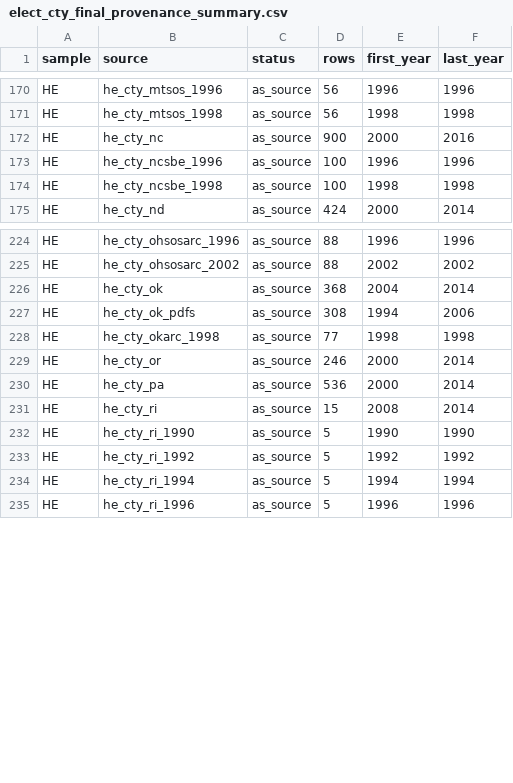
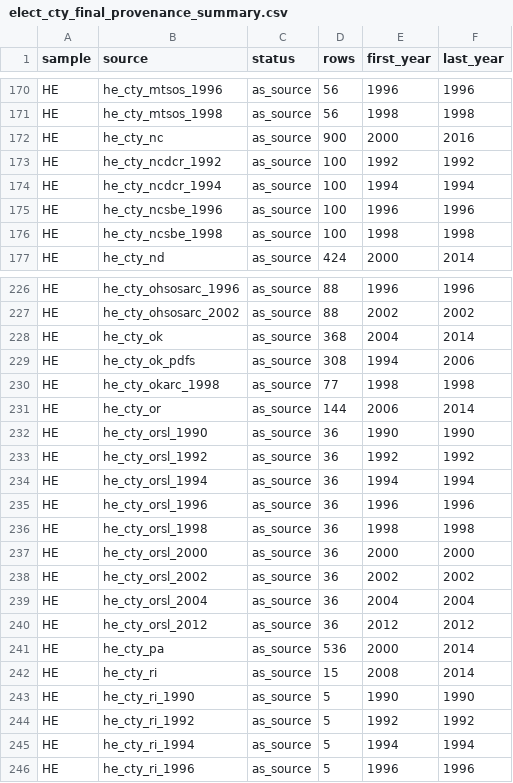
Before and after one commit to pmheideman/us-county-election-results, a CSV file: R/output/elect_cty_final_provenance_summary.csv, drawn as a sheet; only a part is shown, gaps mark what is left out.

```diff
--- a/R/output/elect_cty_final_provenance_summary.csv
+++ b/R/output/elect_cty_final_provenance_summary.csv
@@ -172,2 +172,4 @@
 "HE","he_cty_nc","as_source",900,2000,2016
+"HE","he_cty_ncdcr_1992","as_source",100,1992,1992
+"HE","he_cty_ncdcr_1994","as_source",100,1994,1994
 "HE","he_cty_ncsbe_1996","as_source",100,1996,1996
@@ -228,3 +230,12 @@
 "HE","he_cty_okarc_1998","as_source",77,1998,1998
-"HE","he_cty_or","as_source",246,2000,2014
+"HE","he_cty_or","as_source",144,2006,2014
+"HE","he_cty_orsl_1990","as_source",36,1990,1990
+"HE","he_cty_orsl_1992","as_source",36,1992,1992
+"HE","he_cty_orsl_1994","as_source",36,1994,1994
+"HE","he_cty_orsl_1996","as_source",36,1996,1996
+"HE","he_cty_orsl_1998","as_source",36,1998,1998
+"HE","he_cty_orsl_2000","as_source",36,2000,2000
+"HE","he_cty_orsl_2002","as_source",36,2002,2002
+"HE","he_cty_orsl_2004","as_source",36,2004,2004
+"HE","he_cty_orsl_2012","as_source",36,2012,2012
 "HE","he_cty_pa","as_source",536,2000,2014
```
Also changed, not shown: R/data/source_registry.csv, R/output/data_corrections_log.csv, 11 other files.
